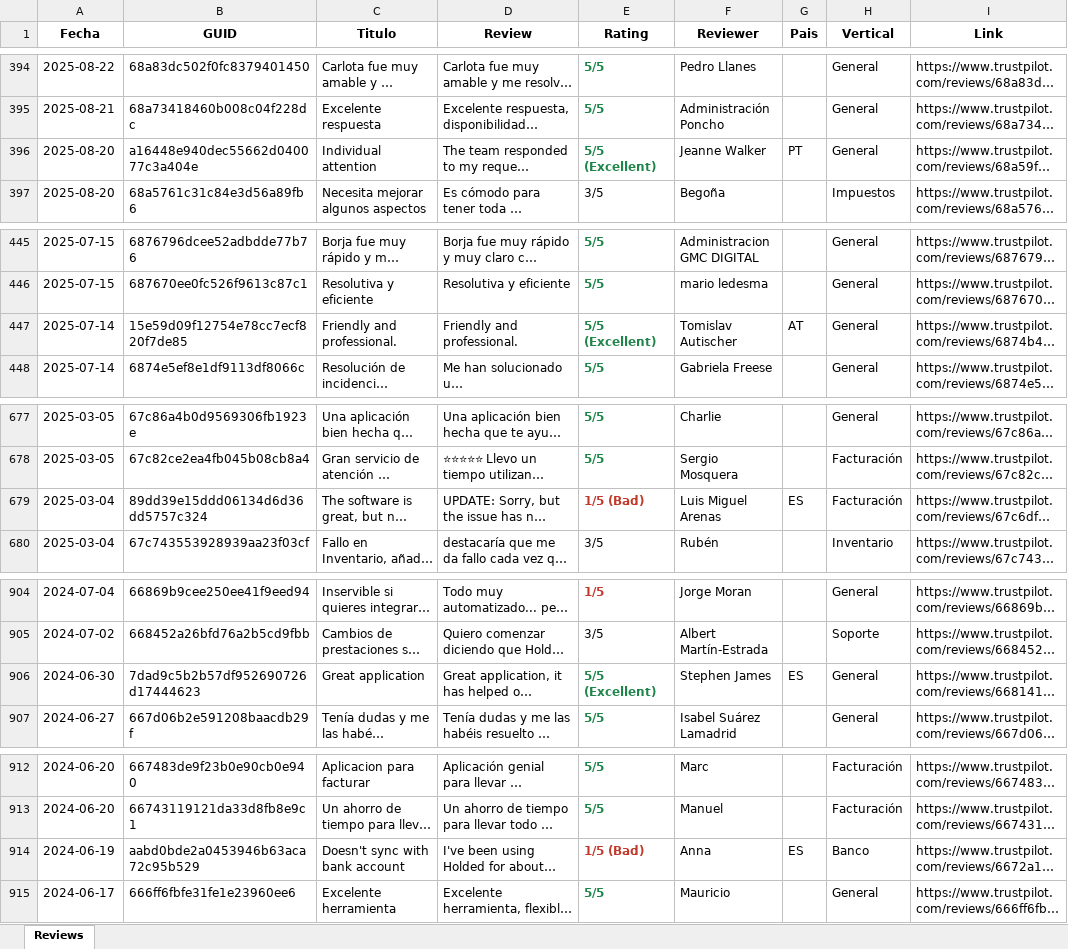
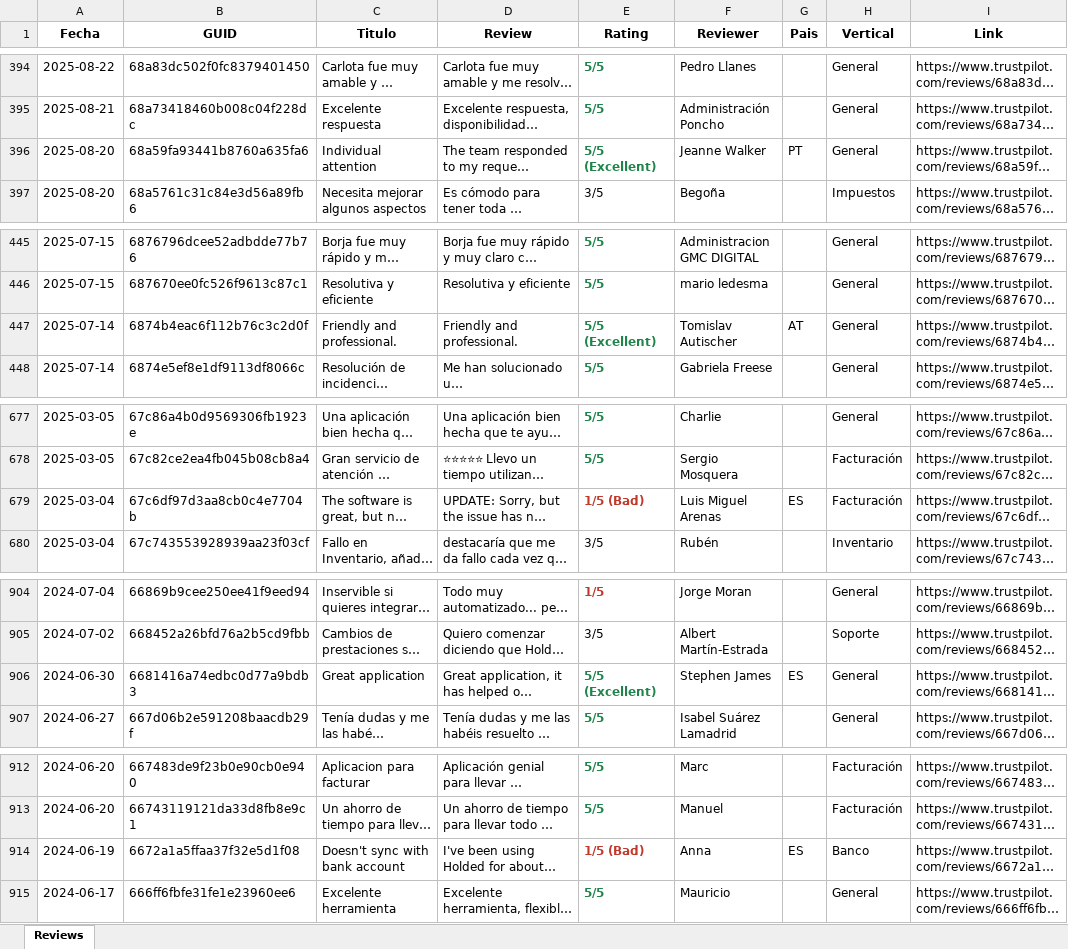
Before and after one commit to pamelaurbina-ui/holded_review_trustpilot, an Excel workbook: holded_reviews.xlsx, sheet Reviews, drawn as a sheet; only a part is shown, gaps mark what is left out; long unchanged cells end in …; values as stored, in another font and other column widths than the file's, no borders; the diff covers the shown part only; the diff names each change by its address in the sheet, - before the commit and + after, or states it on an @@ line.

```diff
--- a/holded_reviews.xlsx (sheet Reviews)
+++ b/holded_reviews.xlsx (sheet Reviews)
-B396 (GUID): a16448e940dec55662d040077c3a404e
+B396 (GUID): 68a59fa93441b8760a635fa6
-B447 (GUID): 15e59d09f12754e78cc7ecf820f7de85
+B447 (GUID): 6874b4eac6f112b76c3c2d0f
-B679 (GUID): 89dd39e15ddd06134d6d36dd5757c324
+B679 (GUID): 67c6df97d3aa8cb0c4e7704b
-B906 (GUID): 7dad9c5b2b57df952690726d17444623
+B906 (GUID): 6681416a74edbc0d77a9bdb3
-B914 (GUID): aabd0bde2a0453946b63aca72c95b529
+B914 (GUID): 6672a1a5ffaa37f32e5d1f08
```
Also changed, not shown: 1 added row and 14 edited cells elsewhere in this sheet, 3 other files.
